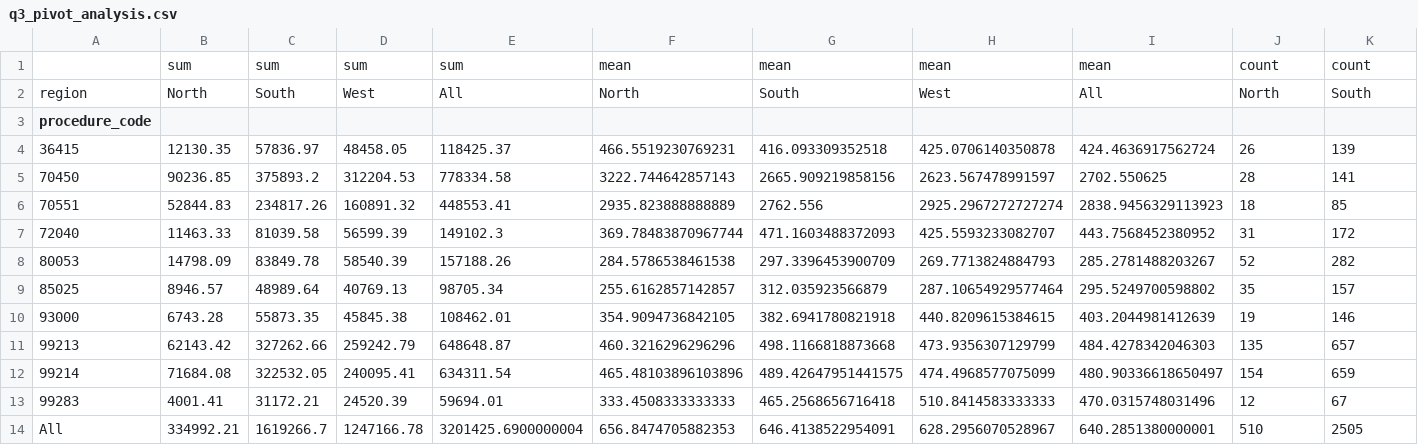
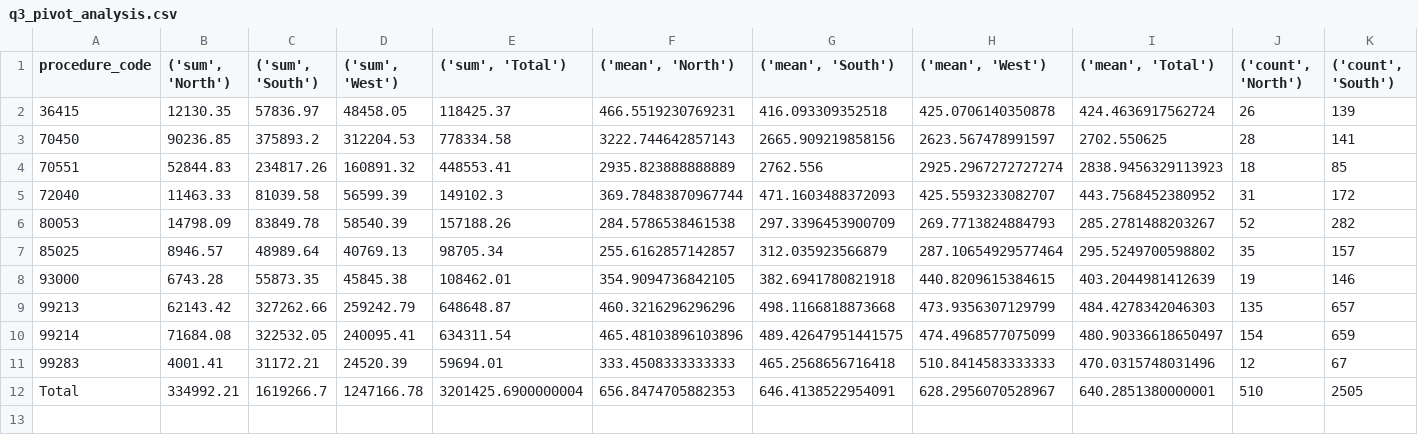
Before and after one commit to UCSF-DataSci/ds217-08-group-filter-and-flow-JoshuaGuoJG, a CSV file: output/q3_pivot_analysis.csv, drawn as a sheet; only a part is shown; removed rows and columns are numbered as before the commit, all else as after; rows hold the shown columns only; the diff covers the shown part only; the diff names each change by its address in the sheet, - before the commit and + after, or states it on an @@ line.

Commit message:
pivot analysis update

```diff
--- a/output/q3_pivot_analysis.csv
+++ b/output/q3_pivot_analysis.csv
-row 1:  | sum | sum | sum | sum | mean | mean | mean | mean | count | count
-row 2: region | North | South | West | All | North | South | West | All | North | South
-B1: (empty)
+B1: ('sum', 'North')
-C1: (empty)
+C1: ('sum', 'South')
-D1: (empty)
+D1: ('sum', 'West')
-E1: (empty)
+E1: ('sum', 'Total')
-F1: (empty)
+F1: ('mean', 'North')
-G1: (empty)
+G1: ('mean', 'South')
-H1: (empty)
+H1: ('mean', 'West')
-I1: (empty)
+I1: ('mean', 'Total')
-J1: (empty)
+J1: ('count', 'North')
-K1: (empty)
+K1: ('count', 'South')
-A12 (procedure_code): All
+A12 (procedure_code): Total
```
Also changed, not shown: 2 edited cells elsewhere in this file, 1 other file.
